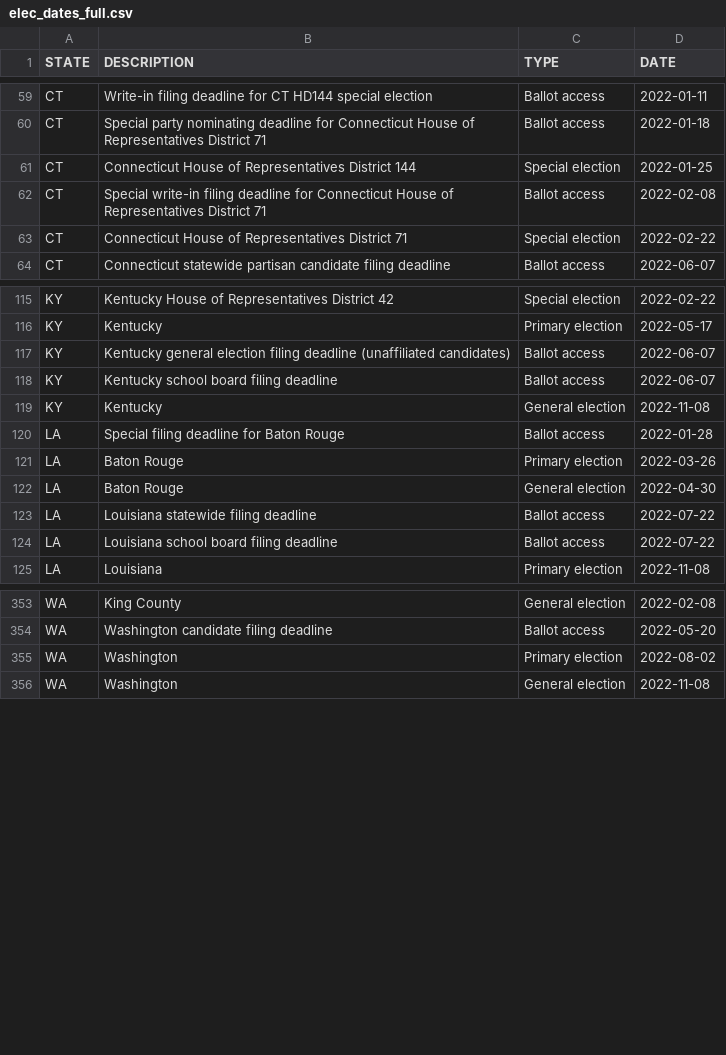
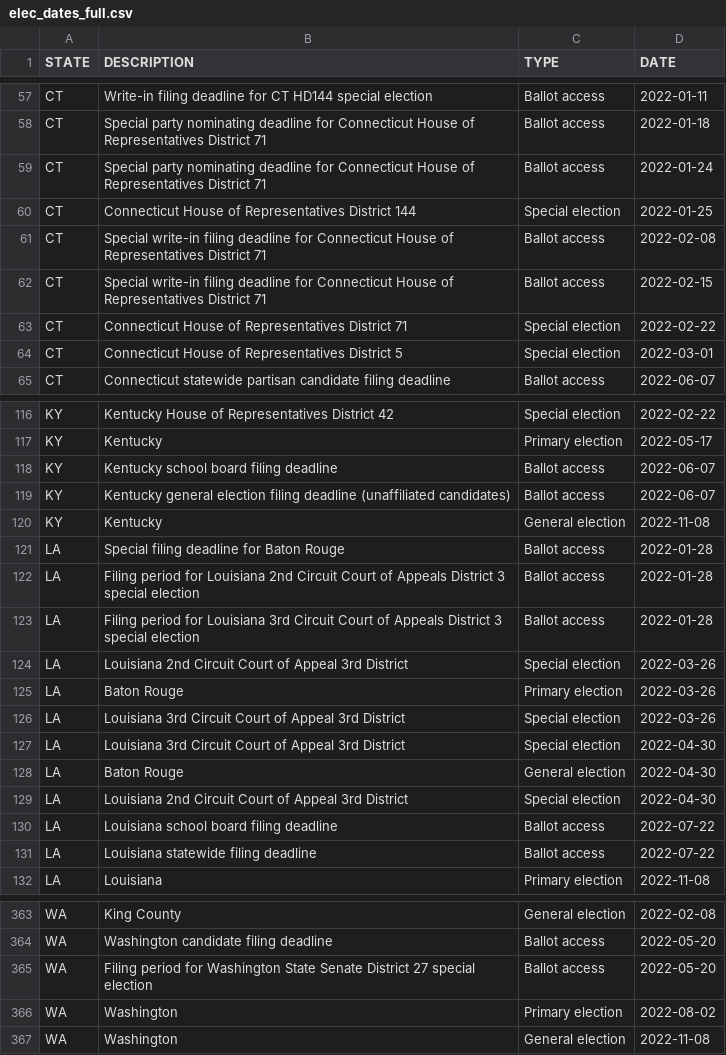
Before and after one commit to willdebras/civiclookup, a CSV file: Data/elec_dates_full.csv, drawn as a sheet; only a part is shown, gaps mark what is left out; the diff covers the shown part only.

```diff
--- a/Data/elec_dates_full.csv
+++ b/Data/elec_dates_full.csv
@@ -60,5 +58,8 @@ CT,Write-in filing deadline for CT HD144 special election,Ballot access,2022-01-
 CT,Special party nominating deadline for Connecticut House of Representatives District 71,Ballot access,2022-01-18
+CT,Special party nominating deadline for Connecticut House of Representatives District 71,Ballot access,2022-01-24
 CT,Connecticut House of Representatives District 144,Special election,2022-01-25
 CT,Special write-in filing deadline for Connecticut House of Representatives District 71,Ballot access,2022-02-08
+CT,Special write-in filing deadline for Connecticut House of Representatives District 71,Ballot access,2022-02-15
 CT,Connecticut House of Representatives District 71,Special election,2022-02-22
+CT,Connecticut House of Representatives District 5,Special election,2022-03-01
 CT,Connecticut statewide partisan candidate filing deadline,Ballot access,2022-06-07
@@ -116,10 +117,16 @@ KY,Kentucky House of Representatives District 42,Special election,2022-02-22
 KY,Kentucky,Primary election,2022-05-17
+KY,Kentucky school board filing deadline,Ballot access,2022-06-07
 KY,Kentucky general election filing deadline (unaffiliated candidates),Ballot access,2022-06-07
-KY,Kentucky school board filing deadline,Ballot access,2022-06-07
 KY,Kentucky,General election,2022-11-08
 LA,Special filing deadline for Baton Rouge,Ballot access,2022-01-28
+LA,Filing period for Louisiana 2nd Circuit Court of Appeals District 3 special election,Ballot access,2022-01-28
+LA,Filing period for Louisiana 3rd Circuit Court of Appeals District 3 special election,Ballot access,2022-01-28
+LA,Louisiana 2nd Circuit Court of Appeal 3rd District,Special election,2022-03-26
 LA,Baton Rouge,Primary election,2022-03-26
+LA,Louisiana 3rd Circuit Court of Appeal 3rd District,Special election,2022-03-26
+LA,Louisiana 3rd Circuit Court of Appeal 3rd District,Special election,2022-04-30
 LA,Baton Rouge,General election,2022-04-30
+LA,Louisiana 2nd Circuit Court of Appeal 3rd District,Special election,2022-04-30
+LA,Louisiana school board filing deadline,Ballot access,2022-07-22
 LA,Louisiana statewide filing deadline,Ballot access,2022-07-22
-LA,Louisiana school board filing deadline,Ballot access,2022-07-22
 LA,Louisiana,Primary election,2022-11-08
@@ -354,2 +364,3 @@ WA,King County,General election,2022-02-08
 WA,Washington candidate filing deadline,Ballot access,2022-05-20
+WA,Filing period for Washington State Senate District 27 special election,Ballot access,2022-05-20
 WA,Washington,Primary election,2022-08-02
```
Also changed, not shown: 5 added rows, 4 removed rows, 61 moved rows and 4 edited cells elsewhere in this file, Data/elec_dates_group.csv, 1 other file.
